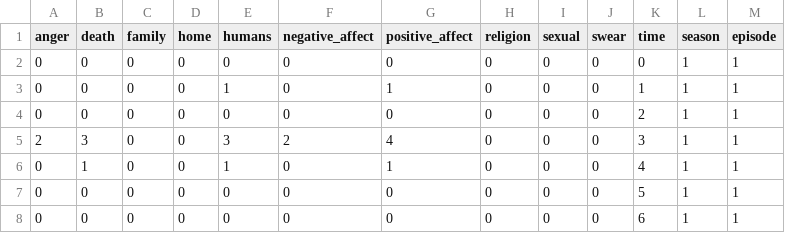
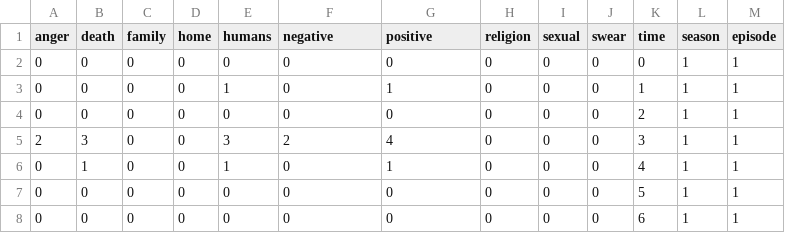
Before and after one commit to fredhohman/a-viz-of-ice-and-fire, a TSV file: vis/data/LIWC_chunk_counts_all_seasons.tsv, drawn as a sheet; only a part is shown.

Commit message:
positive_affect -> positive

```diff
--- a/vis/data/LIWC_chunk_counts_all_seasons.tsv
+++ b/vis/data/LIWC_chunk_counts_all_seasons.tsv
@@ -1,2 +1,2 @@
-anger	death	family	home	humans	negative_affect	positive_affect	religion	sexual	swear	time	season	episode
+anger	death	family	home	humans	negative	positive	religion	sexual	swear	time	season	episode
 0	0	0	0	0	0	0	0	0	0	0	1	1
```
Also changed, not shown: vis/data/LIWC_chunk_token_counts_all_episodes.tsv, 2 other files.
